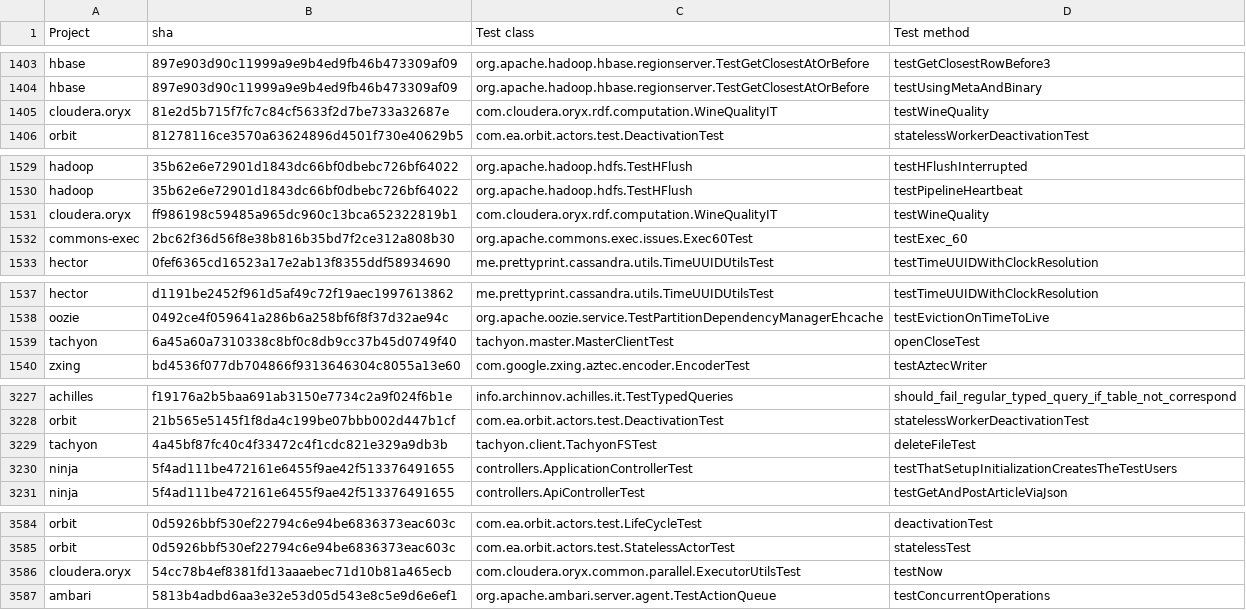
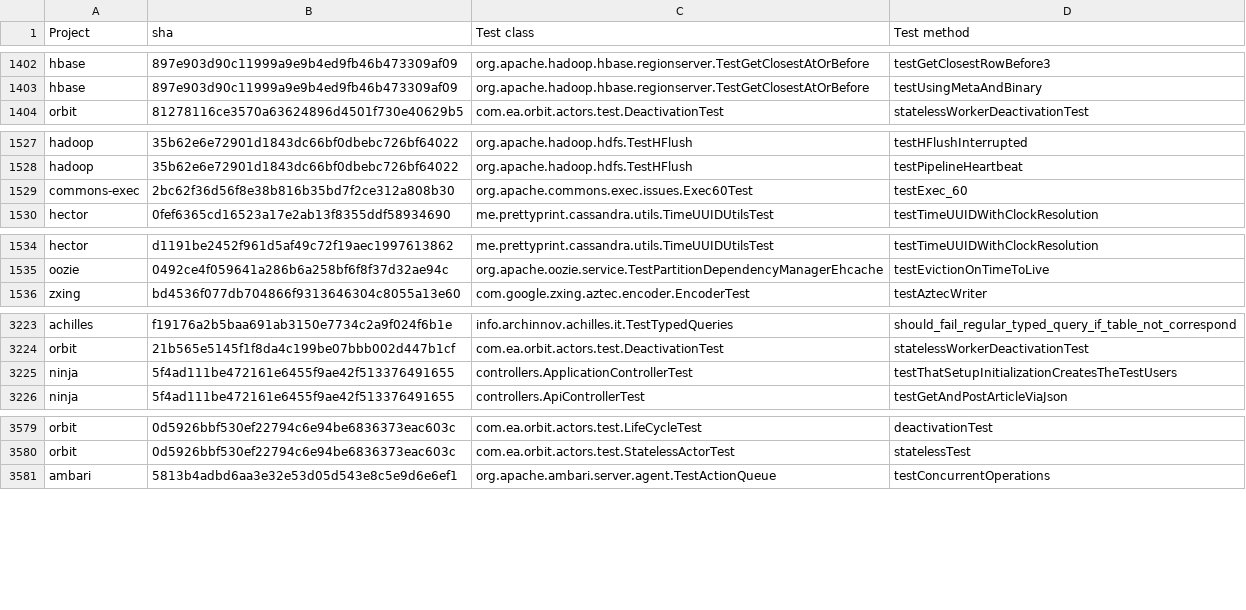
Before and after one commit to giandl1/flakyTests-testSmells, a CSV file: resources/historical_rerun_flaky_tests.csv, drawn as a sheet; only a part is shown, gaps mark what is left out; removed rows and columns are numbered as before the commit, all else as after; the diff covers the shown part only; the diff names each change by its address in the sheet, - before the commit and + after, or states it on an @@ line.

```diff
--- a/resources/historical_rerun_flaky_tests.csv
+++ b/resources/historical_rerun_flaky_tests.csv
-row 1405: cloudera.oryx | 81e2d5b715f7fc7c84cf5633f2d7be733a32687e | com.cloudera.oryx.rdf.computation.WineQualityIT | testWineQuality
-row 1531: cloudera.oryx | ff986198c59485a965dc960c13bca652322819b1 | com.cloudera.oryx.rdf.computation.WineQualityIT | testWineQuality
-row 1539: tachyon | 6a45a60a7310338c8bf0c8db9cc37b45d0749f40 | tachyon.master.MasterClientTest | openCloseTest
-row 3229: tachyon | 4a45bf87fc40c4f33472c4f1cdc821e329a9db3b | tachyon.client.TachyonFSTest | deleteFileTest
-row 3586: cloudera.oryx | 54cc78b4ef8381fd13aaaebec71d10b81a465ecb | com.cloudera.oryx.common.parallel.ExecutorUtilsTest | testNow
```
Also changed, not shown: 15 added rows, 4 removed rows and 1 edited cell elsewhere in this file, resources/historical_projects.csv, 12 other files.
